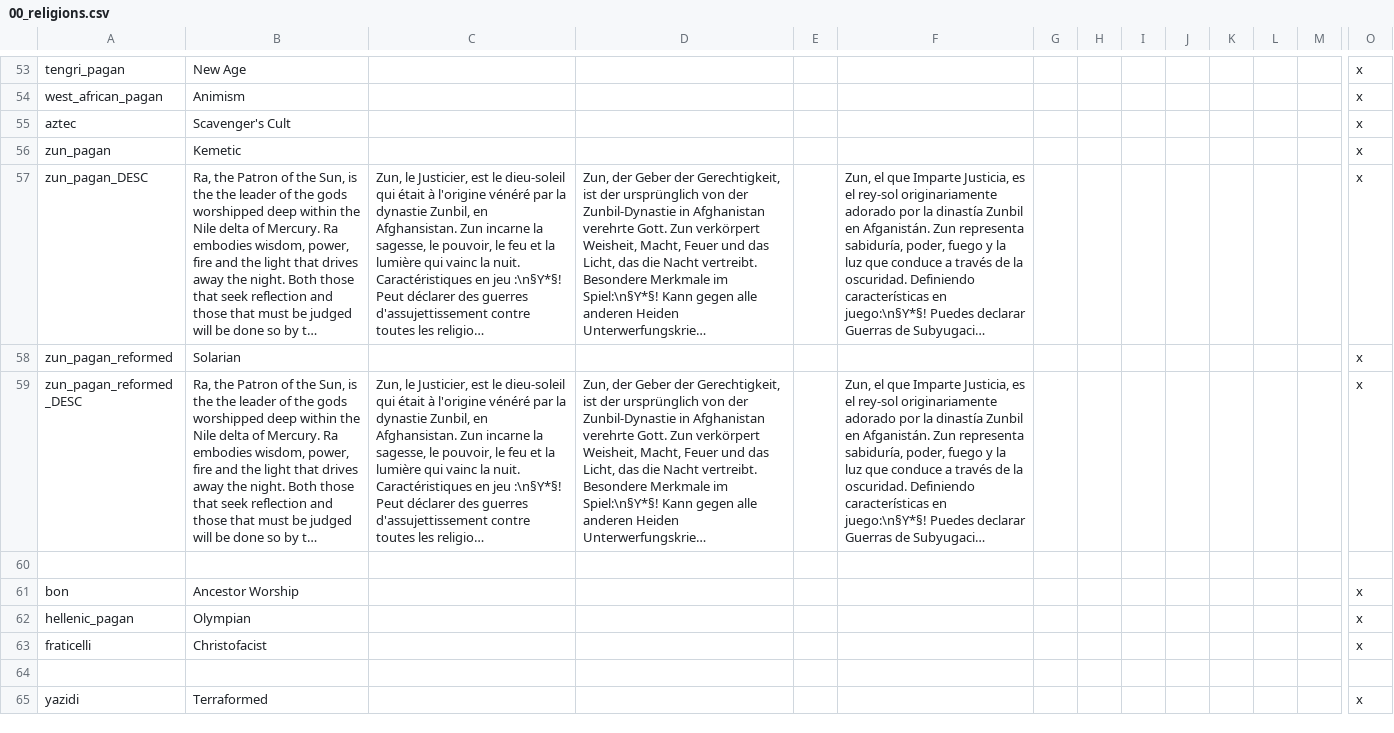
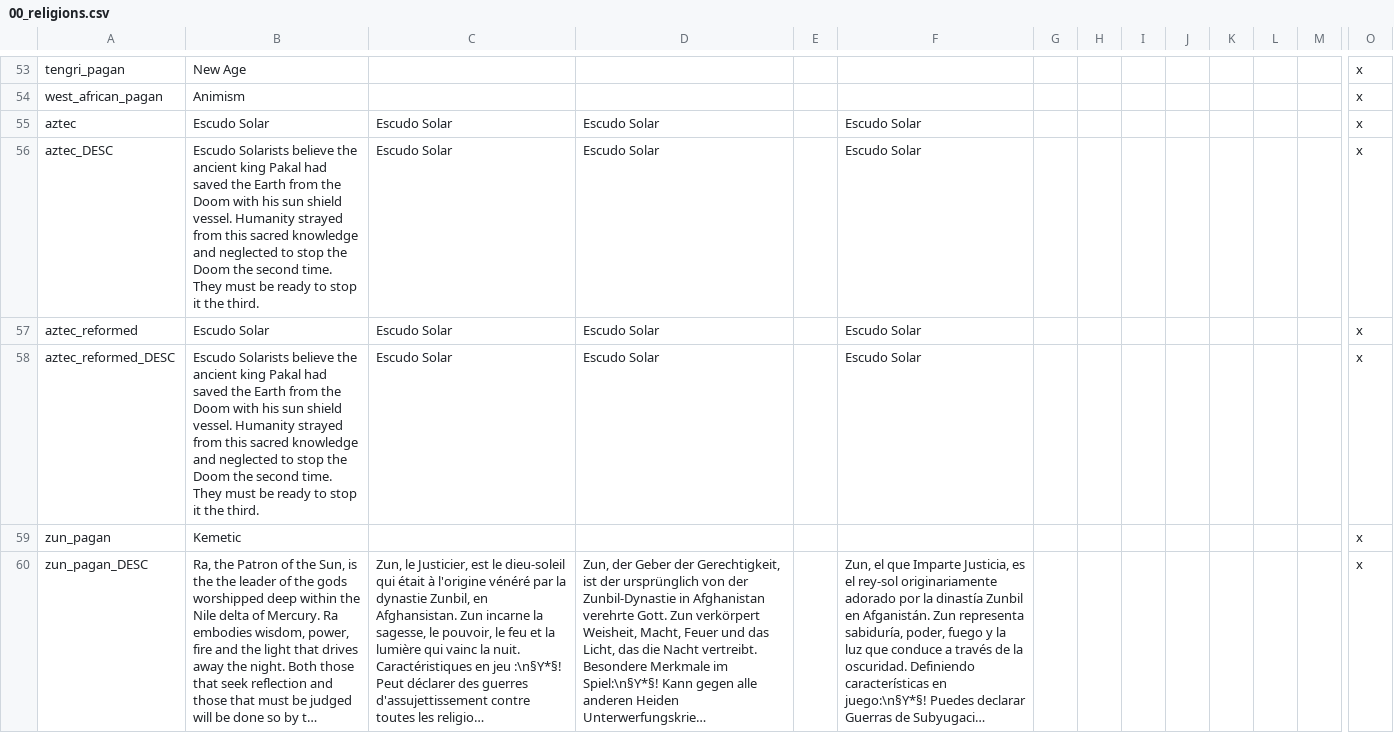
Before and after one commit to Zombaxx/crusader-space-kings, a CSV file: ck2 solar system/localisation/00_religions.csv, drawn as a sheet; only a part is shown, gaps mark what is left out; the shorter side is filled out with more unchanged rows; long unchanged cells end in …; rows hold the shown columns only; the diff names each change by its address in the sheet, - before the commit and + after, or states it on an @@ line.

Commit message:
Increased long distance communication range when sharing the same religion or culture, so that you have greater access to travel to a world that your people already have an outpost on
Increased max holy war join distance
Updated religion description

```diff
--- a/ck2 solar system/localisation/00_religions.csv
+++ b/ck2 solar system/localisation/00_religions.csv
-B55: Scavenger's Cult
+B55: Escudo Solar
-C55: (empty)
+C55: Escudo Solar
-D55: (empty)
+D55: Escudo Solar
-F55: (empty)
+F55: Escudo Solar
+row 56: aztec_DESC | Escudo Solarists believe the ancient king Pakal had saved the Earth from the Doom with his sun shield vessel. Humanity strayed from this sacred knowledge and neglected to stop the Doom the second time. They must be ready to stop it the third. | Escudo Solar | Escudo Solar |  | Escudo Solar |  |  |  |  |  |  |  | x
+row 57: aztec_reformed | Escudo Solar | Escudo Solar | Escudo Solar |  | Escudo Solar |  |  |  |  |  |  |  | x
+row 58: aztec_reformed_DESC | Escudo Solarists believe the ancient king Pakal had saved the Earth from the Doom with his sun shield vessel. Humanity strayed from this sacred knowledge and neglected to stop the Doom the second time. They must be ready to stop it the third. | Escudo Solar | Escudo Solar |  | Escudo Solar |  |  |  |  |  |  |  | x
```
Also changed, not shown: 1 other file.
